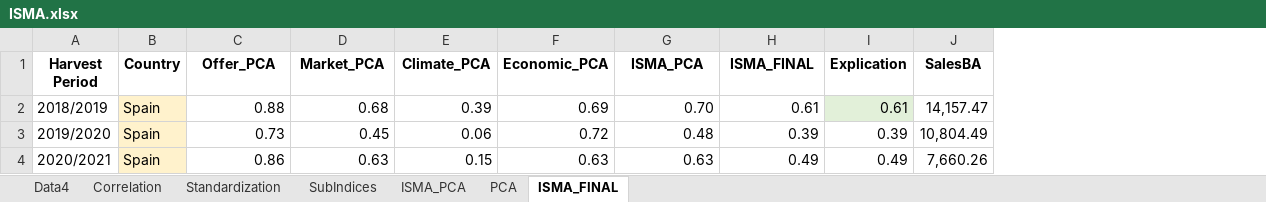
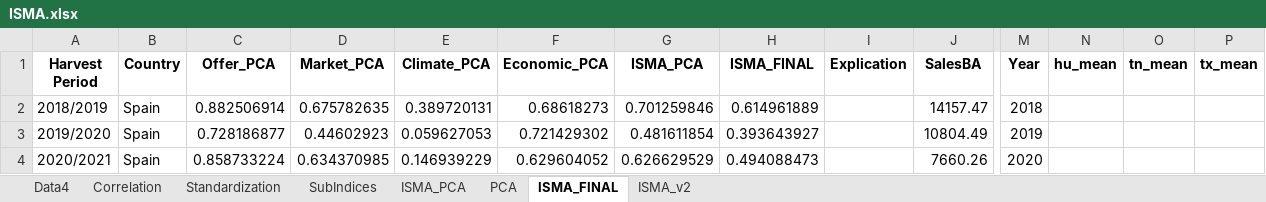
Before and after one commit to inesmeira/Dashboard, an Excel workbook: ISMA.xlsx, sheet ISMA_FINAL, drawn as a sheet; only a part is shown, gaps mark what is left out; values as stored, in another font and other column widths than the file's, no borders; table styles not drawn; the diff covers the shown part only; the diff names each change by its address in the sheet, - before the commit and + after, or states it on an @@ line.

```diff
--- a/ISMA.xlsx (sheet ISMA_FINAL)
+++ b/ISMA.xlsx (sheet ISMA_FINAL)
+sheet tab: ISMA_v2
+column M (Year), rows 2-4: 2018 | 2019 | 2020
+column N (hu_mean), empty
+column O (tn_mean), empty
+column P (tx_mean), empty
-B2:B4 fill: #FFF2CC
+B2:B4 fill: none
-C2 (Offer_PCA): 0.88
+C2 (Offer_PCA): 0.882506914
-D2 (Market_PCA): 0.68
+D2 (Market_PCA): 0.675782635
-E2 (Climate_PCA): 0.39
+E2 (Climate_PCA): 0.389720131
-F2 (Economic_PCA): 0.69
+F2 (Economic_PCA): 0.68618273
-G2 (ISMA_PCA): 0.70
+G2 (ISMA_PCA): 0.701259846
-H2 (ISMA_FINAL): 0.61
+H2 (ISMA_FINAL): 0.614961889
-I2 (Explication): 0.61
+I2 (Explication): (empty)
-I2 fill: #E2F0D9
+I2 fill: none
-J2 (SalesBA): 14,157.47
+J2 (SalesBA): 14157.47
-C3 (Offer_PCA): 0.73
+C3 (Offer_PCA): 0.728186877
-D3 (Market_PCA): 0.45
+D3 (Market_PCA): 0.44602923
-E3 (Climate_PCA): 0.06
+E3 (Climate_PCA): 0.059627053
-F3 (Economic_PCA): 0.72
+F3 (Economic_PCA): 0.721429302
-G3 (ISMA_PCA): 0.48
+G3 (ISMA_PCA): 0.481611854
-H3 (ISMA_FINAL): 0.39
+H3 (ISMA_FINAL): 0.393643927
-I3 (Explication): 0.39
+I3 (Explication): (empty)
-J3 (SalesBA): 10,804.49
+J3 (SalesBA): 10804.49
-C4 (Offer_PCA): 0.86
+C4 (Offer_PCA): 0.858733224
-D4 (Market_PCA): 0.63
+D4 (Market_PCA): 0.634370985
-E4 (Climate_PCA): 0.15
+E4 (Climate_PCA): 0.146939229
-F4 (Economic_PCA): 0.63
+F4 (Economic_PCA): 0.629604052
-G4 (ISMA_PCA): 0.63
+G4 (ISMA_PCA): 0.626629529
-H4 (ISMA_FINAL): 0.49
+H4 (ISMA_FINAL): 0.494088473
-I4 (Explication): 0.49
+I4 (Explication): (empty)
-J4 (SalesBA): 7,660.26
+J4 (SalesBA): 7660.26
```
Also changed, not shown: 204 edited cells and cell formats elsewhere in this sheet, sheet Standardization, sheet Data4, sheet SubIndices, 7 other files.
